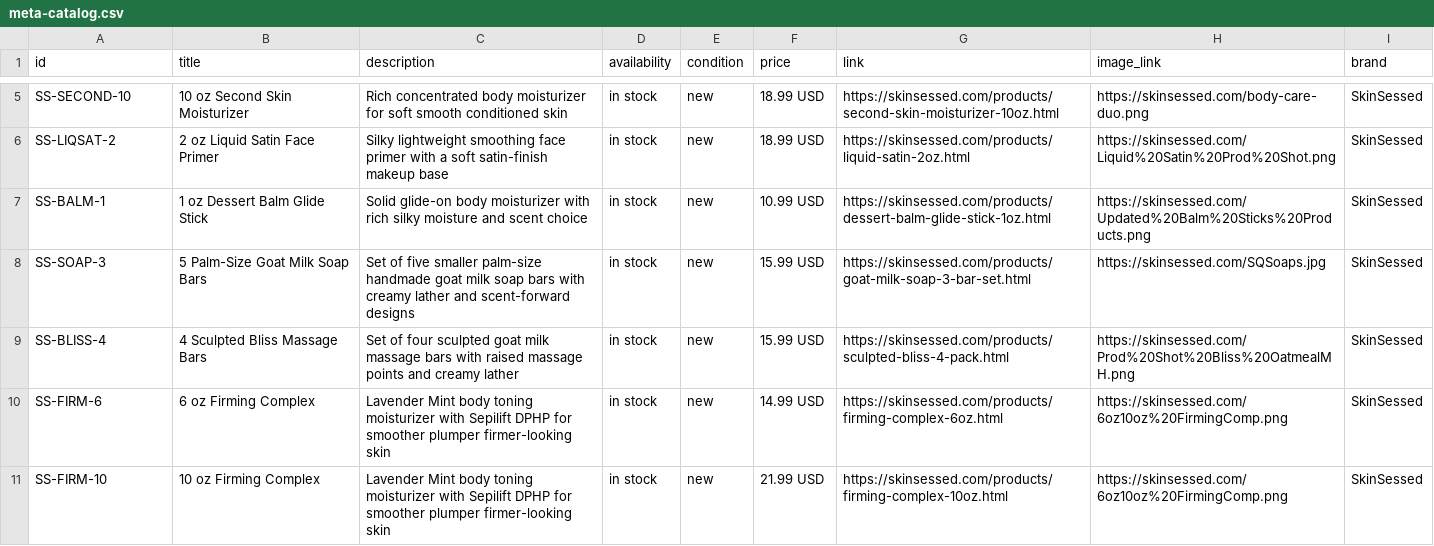
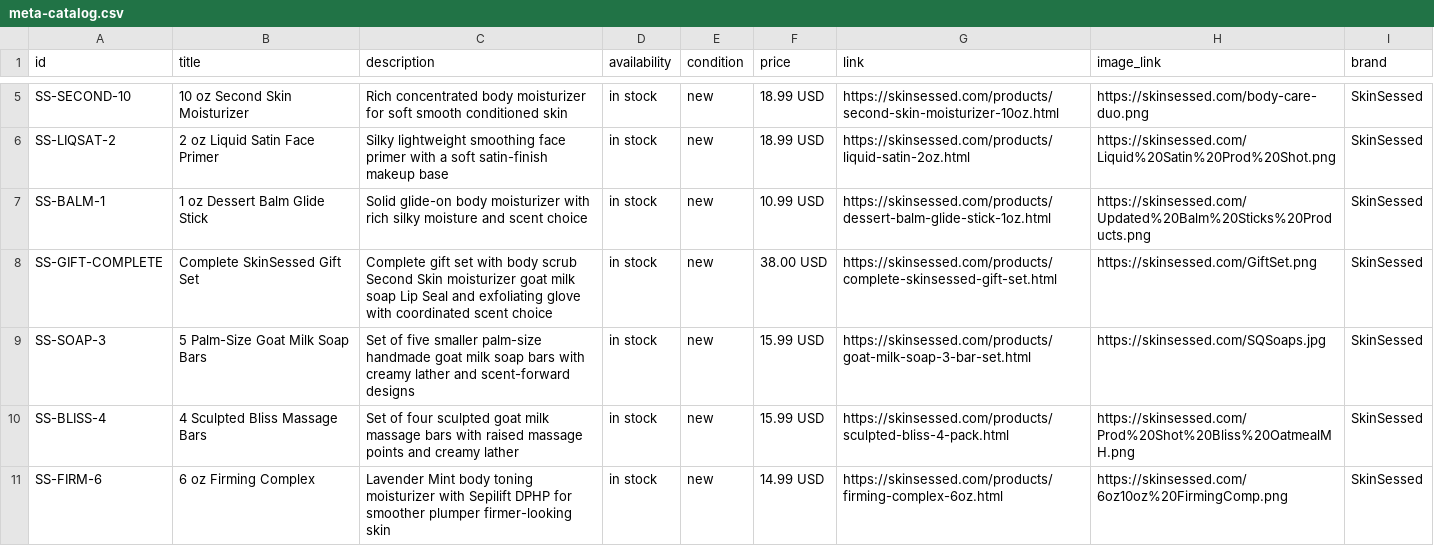
Before and after one commit to skinjuicebody-sketch/skin-juice-site, a CSV file: meta-catalog.csv, drawn as a sheet; only a part is shown, gaps mark what is left out; the shorter side is filled out with more unchanged rows.

Commit message:
Add Complete SkinSessed Gift Set to Meta catalog

```diff
--- a/meta-catalog.csv
+++ b/meta-catalog.csv
@@ -7,2 +7,3 @@ SS-LIQSAT-2,"2 oz Liquid Satin Face Primer","Silky lightweight smoothing face pr
 SS-BALM-1,"1 oz Dessert Balm Glide Stick","Solid glide-on body moisturizer with rich silky moisture and scent choice",in stock,new,"10.99 USD",https://skinsessed.com/products/dessert-balm-glide-stick-1oz.html,https://skinsessed.com/Updated%20Balm%20Sticks%20Products.png,SkinSessed
+SS-GIFT-COMPLETE,"Complete SkinSessed Gift Set","Complete gift set with body scrub Second Skin moisturizer goat milk soap Lip Seal and exfoliating glove with coordinated scent choice",in stock,new,"38.00 USD",https://skinsessed.com/products/complete-skinsessed-gift-set.html,https://skinsessed.com/GiftSet.png,SkinSessed
 SS-SOAP-3,"5 Palm-Size Goat Milk Soap Bars","Set of five smaller palm-size handmade goat milk soap bars with creamy lather and scent-forward designs",in stock,new,"15.99 USD",https://skinsessed.com/products/goat-milk-soap-3-bar-set.html,https://skinsessed.com/SQSoaps.jpg,SkinSessed
```
